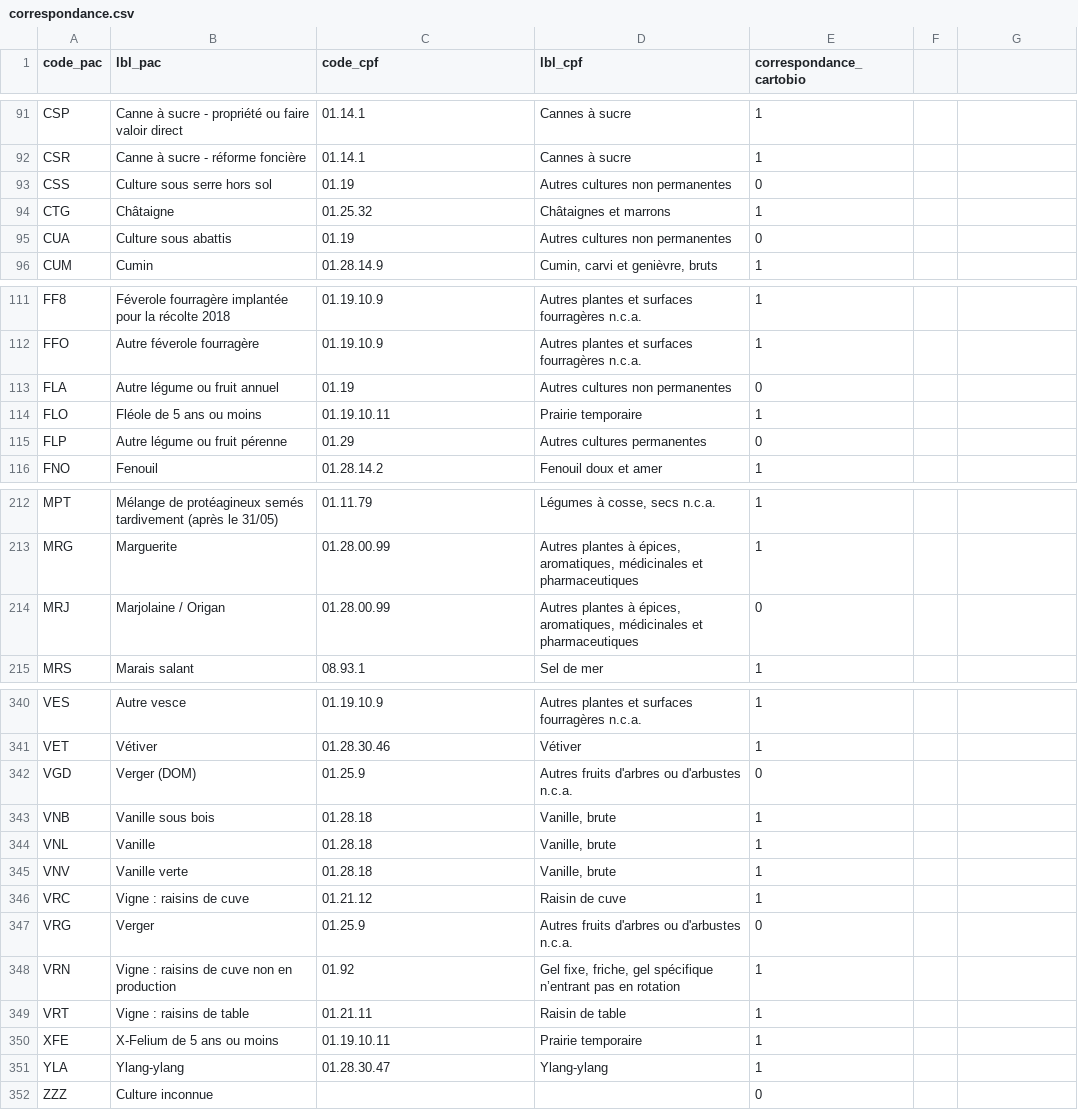
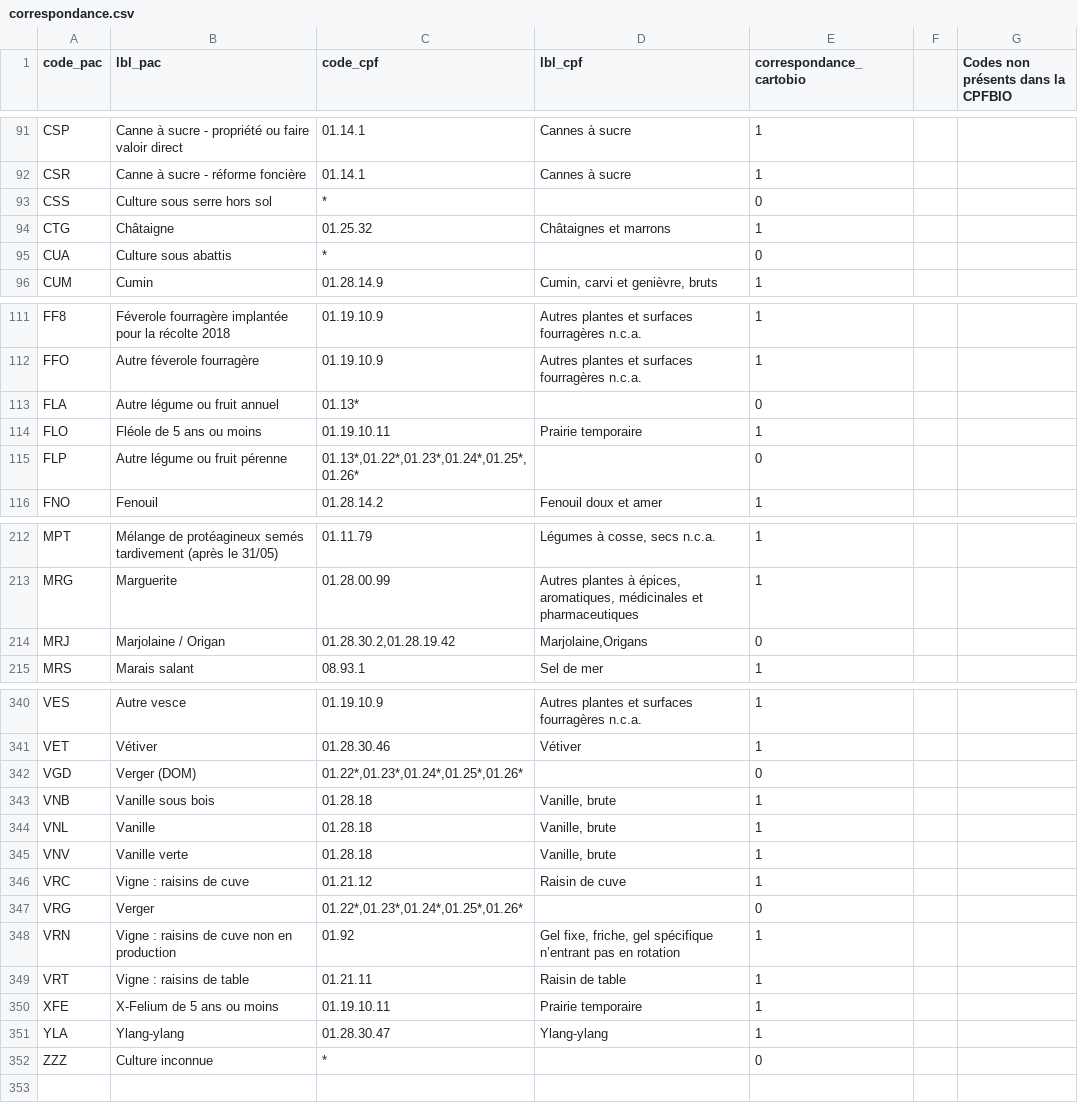
Before and after one commit to AgenceBio/rosetta-cultures, a CSV file: data/correspondance.csv, drawn as a sheet; only a part is shown, gaps mark what is left out; the diff covers the shown part only.

```diff
--- a/data/correspondance.csv
+++ b/data/correspondance.csv
@@ -1 +1 @@
-code_pac,lbl_pac,code_cpf,lbl_cpf,correspondance_cartobio
+code_pac,lbl_pac,code_cpf,lbl_cpf,correspondance_cartobio,,Codes non présents dans la CPFBIO
@@ -93 +93 @@ CSR,Canne à sucre - réforme foncière,01.14.1,Cannes à sucre,1
-CSS,Culture sous serre hors sol,01.19,Autres cultures non permanentes,0
+CSS,Culture sous serre hors sol,*,,0,,
@@ -95 +95 @@ CTG,Châtaigne,01.25.32,Châtaignes et marrons,1
-CUA,Culture sous abattis,01.19,Autres cultures non permanentes,0
+CUA,Culture sous abattis,*,,0,,
@@ -113 +113 @@ FFO,Autre féverole fourragère,01.19.10.9,Autres plantes et surfaces fourragèr
-FLA,Autre légume ou fruit annuel,01.19,Autres cultures non permanentes,0
+FLA,Autre légume ou fruit annuel,01.13*,,0,,
@@ -115 +115 @@ FLO,Fléole de 5 ans ou moins,01.19.10.11,Prairie temporaire,1
-FLP,Autre légume ou fruit pérenne,01.29,Autres cultures permanentes,0
+FLP,Autre légume ou fruit pérenne,"01.13*,01.22*,01.23*,01.24*,01.25*,01.26*",,0,,
@@ -214 +214 @@ MRG,Marguerite,01.28.00.99,"Autres plantes à épices, aromatiques, médicinales
-MRJ,Marjolaine / Origan,01.28.00.99,"Autres plantes à épices, aromatiques, médicinales et pharmaceutiques",0
+MRJ,Marjolaine / Origan,"01.28.30.2,01.28.19.42","Marjolaine,Origans",0,,
@@ -342 +342 @@ VET,Vétiver,01.28.30.46,Vétiver,1
-VGD,Verger (DOM),01.25.9,Autres fruits d'arbres ou d'arbustes n.c.a.,0
+VGD,Verger (DOM),"01.22*,01.23*,01.24*,01.25*,01.26*",,0,,
@@ -347 +347 @@ VRC,Vigne : raisins de cuve,01.21.12,Raisin de cuve,1
-VRG,Verger,01.25.9,Autres fruits d'arbres ou d'arbustes n.c.a.,0
+VRG,Verger,"01.22*,01.23*,01.24*,01.25*,01.26*",,0,,
@@ -352 +352 @@ YLA,Ylang-ylang,01.28.30.47,Ylang-ylang,1
-ZZZ,Culture inconnue,,,0
+ZZZ,Culture inconnue,*,,0,,
```
Also changed, not shown: 39 edited cells elsewhere in this file, data/nomenclature.csv, 1 other file.
